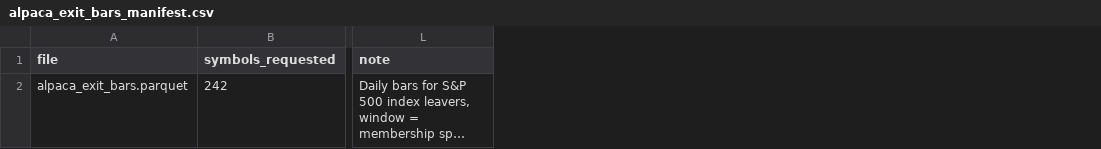
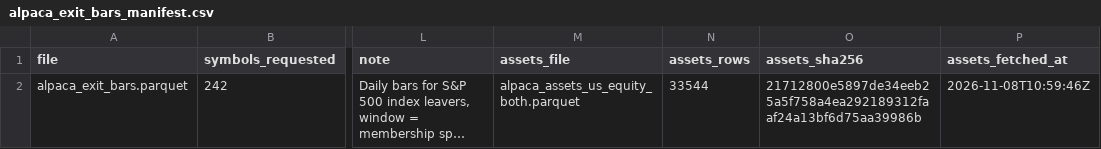
Before and after one commit to JohnGavin/historical, a CSV file: packages/historicaldata/inst/extdata/alpaca/alpaca_exit_bars_manifest.csv, drawn as a sheet; only a part is shown, gaps mark what is left out; long unchanged cells end in …; the diff names each change by its address in the sheet, - before the commit and + after, or states it on an @@ line.

```diff
--- a/packages/historicaldata/inst/extdata/alpaca/alpaca_exit_bars_manifest.csv
+++ b/packages/historicaldata/inst/extdata/alpaca/alpaca_exit_bars_manifest.csv
+column M (assets_file), row 2: alpaca_assets_us_equity_both.parquet
+column N (assets_rows), row 2: 33544
+column O (assets_sha256), row 2: 21712800e5897de34eeb25a5f758a4ea292189312faaf24a13bf6d75aa39986b
+column P (assets_fetched_at), row 2: 2026-11-08T10:59:46Z
```
